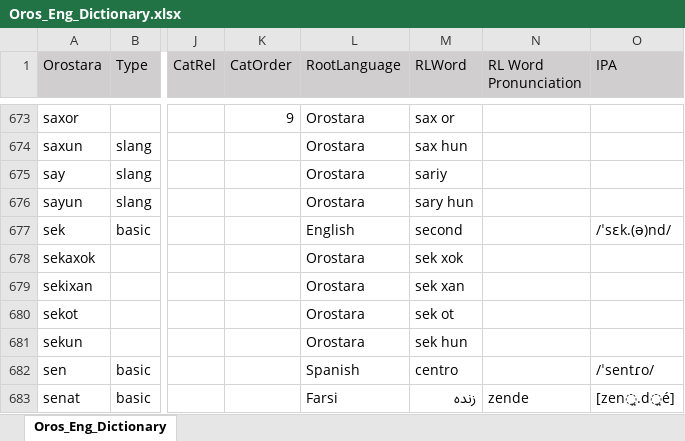
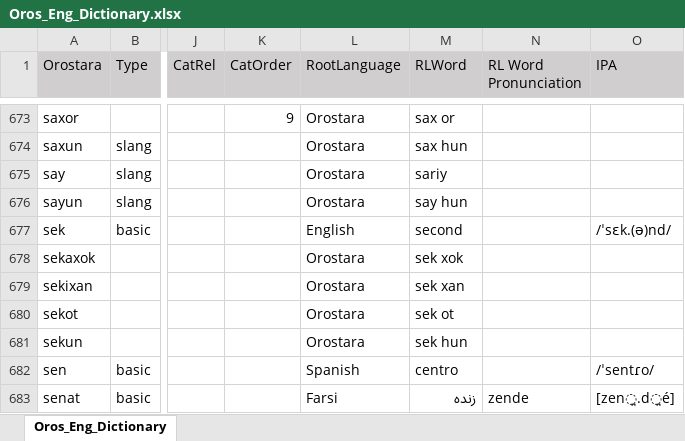
Before and after one commit to brushscape/Orostara-Dictionary, an Excel workbook: files/Oros_Eng_Dictionary.xlsx, sheet Oros_Eng_Dictionary, drawn as a sheet; only a part is shown, gaps mark what is left out; values as stored, in another font and other column widths than the file's, no borders; table styles not drawn; the diff names each change by its address in the sheet, - before the commit and + after, or states it on an @@ line.

Commit message:
fixed whitespace deletion in dictionary entries

```diff
--- a/files/Oros_Eng_Dictionary.xlsx (sheet Oros_Eng_Dictionary)
+++ b/files/Oros_Eng_Dictionary.xlsx (sheet Oros_Eng_Dictionary)
-M676 (RLWord): sary hun
+M676 (RLWord): say hun
```
Also changed, not shown: 3 other files.
